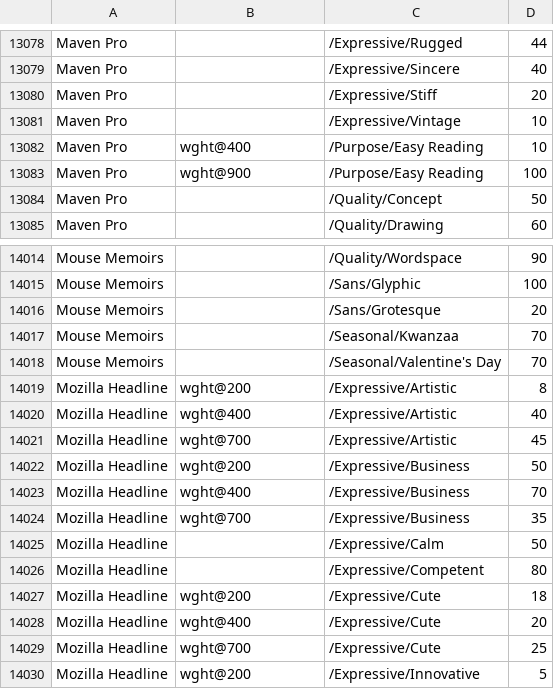
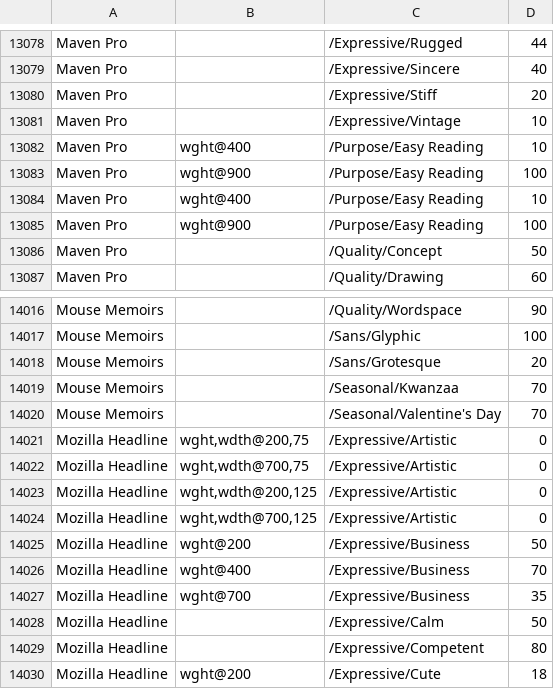
Before and after one commit to google/fonts, a CSV file: tags/all/families.csv, drawn as a sheet; only a part is shown, gaps mark what is left out; the shorter side is filled out with more unchanged rows.

Commit message:
Update families.csv with new font weights and widths

```diff
--- a/tags/all/families.csv
+++ b/tags/all/families.csv
@@ -13083,2 +13083,4 @@ Maven Pro,wght@400,/Purpose/Easy Reading,10
 Maven Pro,wght@900,/Purpose/Easy Reading,100
+Maven Pro,wght@400,/Purpose/Easy Reading,10
+Maven Pro,wght@900,/Purpose/Easy Reading,100
 Maven Pro,,/Quality/Concept,50
@@ -14018,5 +14020,6 @@ Mouse Memoirs,,/Seasonal/Kwanzaa,70
 Mouse Memoirs,,/Seasonal/Valentine's Day,70
-Mozilla Headline,wght@200,/Expressive/Artistic,8
-Mozilla Headline,wght@400,/Expressive/Artistic,40
-Mozilla Headline,wght@700,/Expressive/Artistic,45
+Mozilla Headline,"wght,wdth@200,75",/Expressive/Artistic,0
+Mozilla Headline,"wght,wdth@700,75",/Expressive/Artistic,0
+Mozilla Headline,"wght,wdth@200,125",/Expressive/Artistic,0
+Mozilla Headline,"wght,wdth@700,125",/Expressive/Artistic,0
 Mozilla Headline,wght@200,/Expressive/Business,50
```
